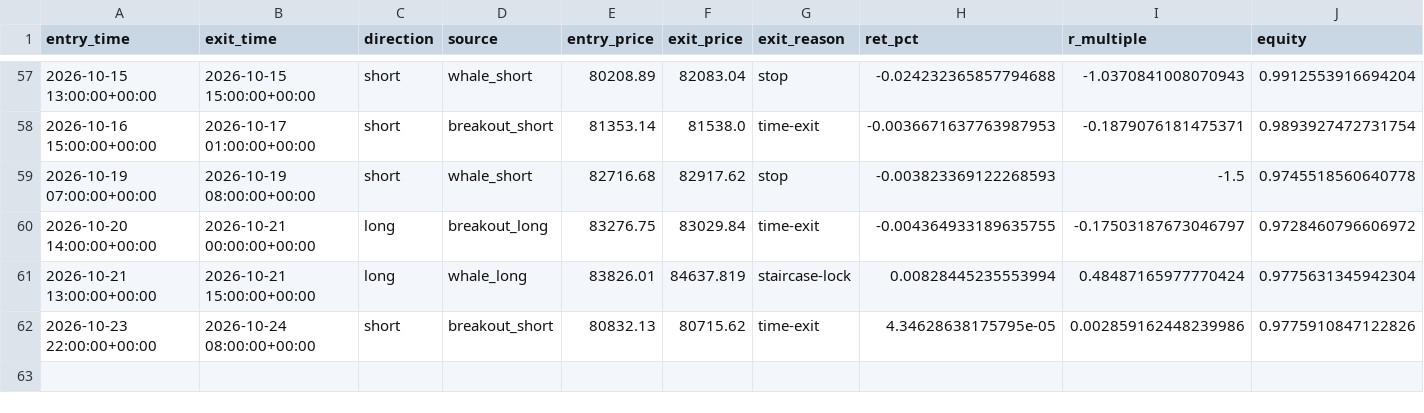
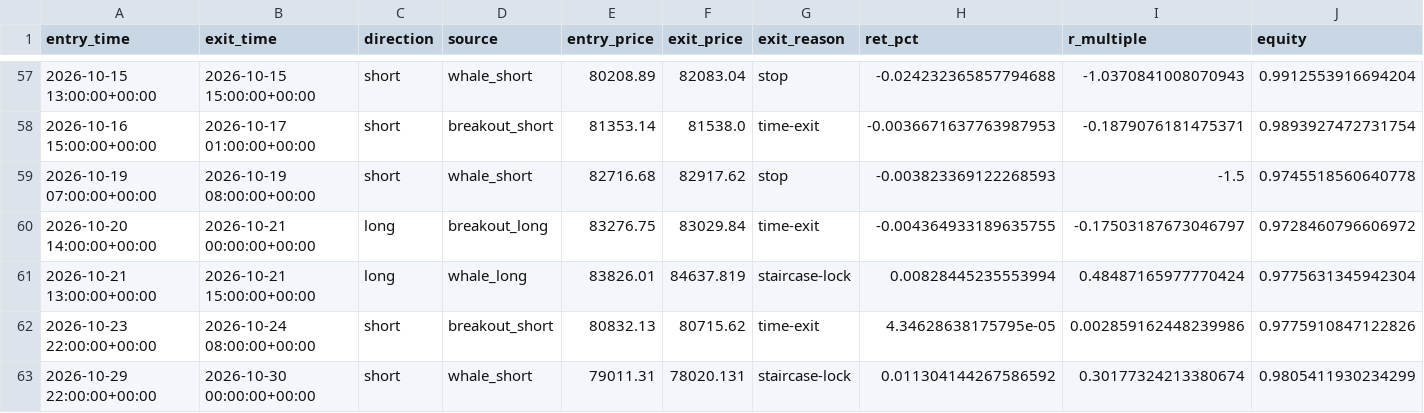
Before and after one commit to solin2969/BANK-Signal, a CSV file: state/paper_trades.csv, drawn as a sheet; only a part is shown, gaps mark what is left out.

Commit message:
live: hourly state update [skip ci]

```diff
--- a/state/paper_trades.csv
+++ b/state/paper_trades.csv
@@ -62 +62,2 @@ entry_time,exit_time,direction,source,entry_price,exit_price,exit_reason,ret_pct
 2026-10-23 22:00:00+00:00,2026-10-24 08:00:00+00:00,short,breakout_short,80832.13,80715.62,time-exit,4.34628638175795e-05,0.002859162448239986,0.9775910847122826
+2026-10-29 22:00:00+00:00,2026-10-30 00:00:00+00:00,short,whale_short,79011.31,78020.131,staircase-lock,0.011304144267586592,0.30177324213380674,0.9805411930234299
```
Also changed, not shown: 2 other files.
